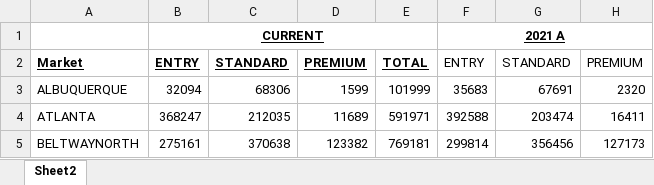
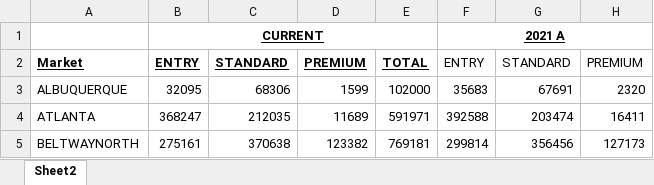
Before and after one commit to stac-capacity/test-repo, an Excel workbook: subs_updated_7_22_21.xlsx, sheet Sheet2, drawn as a sheet; only a part is shown; values as stored, in another font and other column widths than the file's, no borders; the diff names each change by its address in the sheet, - before the commit and + after, or states it on an @@ line.

Commit message:
test new forecast

```diff
--- a/subs_updated_7_22_21.xlsx (sheet Sheet2)
+++ b/subs_updated_7_22_21.xlsx (sheet Sheet2)
-B3: 32094
+B3: 32095
-E3: 101999
+E3: 102000
```
